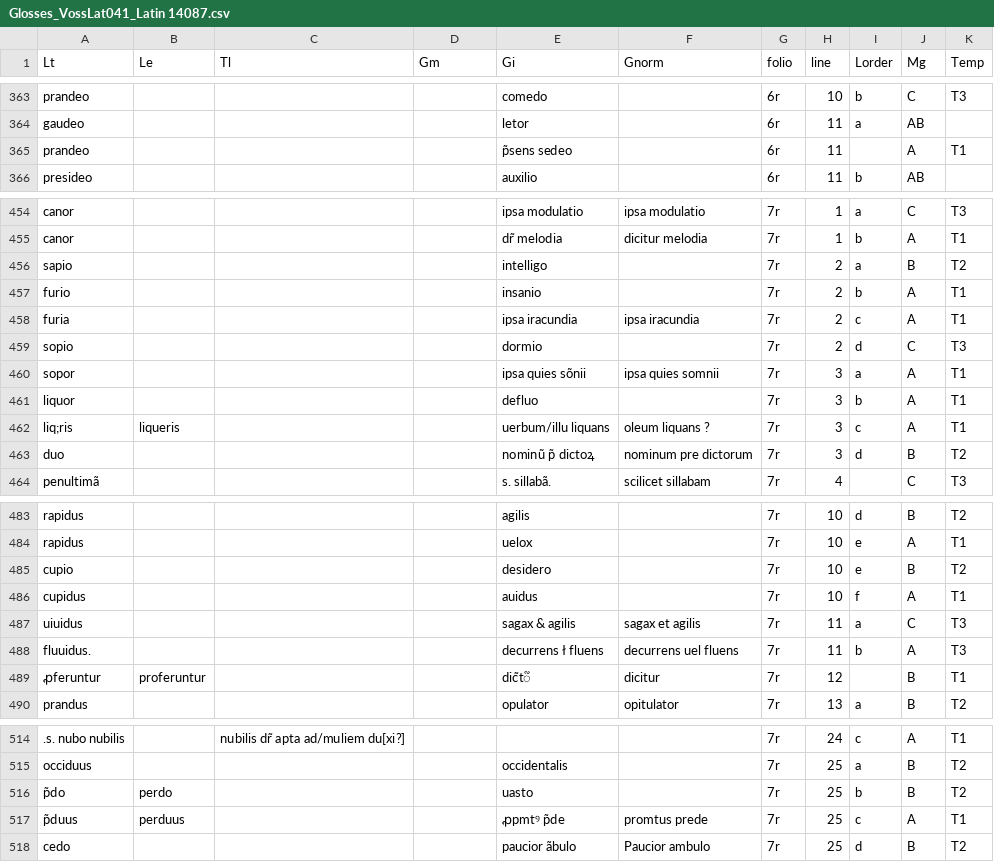
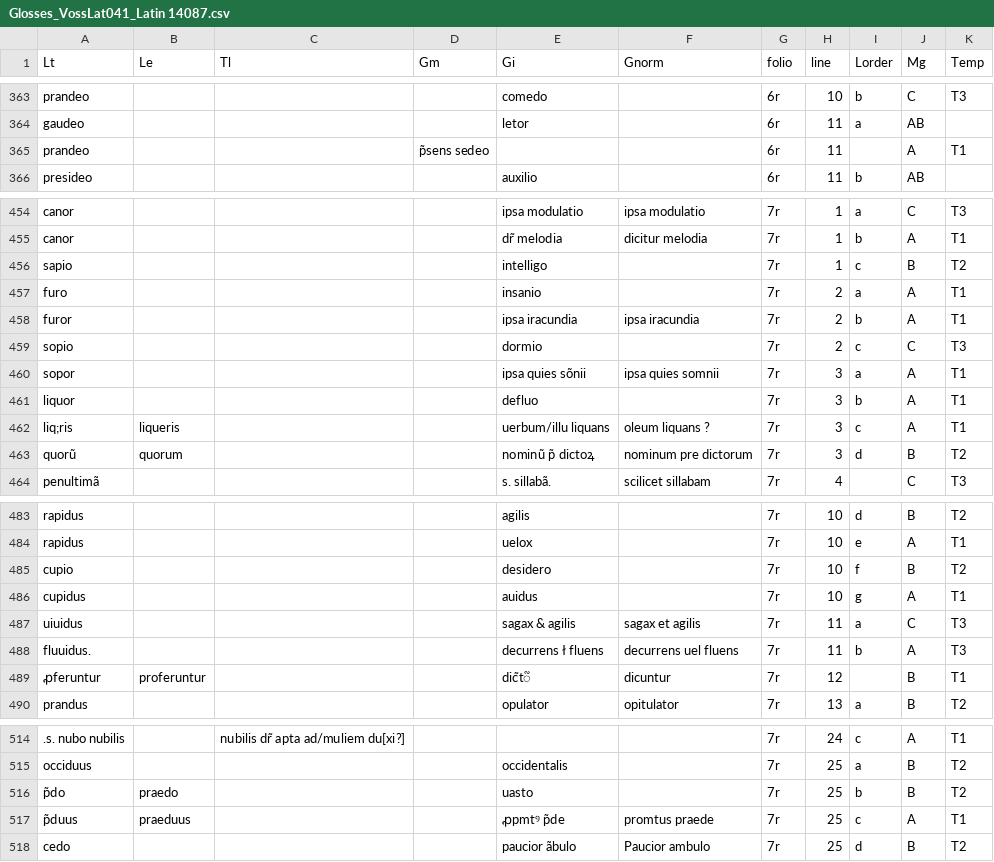
Before and after one commit to malamatenia/Eutyches, a CSV file: Glosses_VossLat041_Latin 14087.csv, drawn as a sheet; only a part is shown, gaps mark what is left out; the diff covers the shown part only; the diff names each change by its address in the sheet, - before the commit and + after, or states it on an @@ line.

```diff
--- a/Glosses_VossLat041_Latin 14087.csv
+++ b/Glosses_VossLat041_Latin 14087.csv
-D365 (Gm): (empty)
+D365 (Gm): p̃sens sedeo
-E365 (Gi): p̃sens sedeo
+E365 (Gi): (empty)
-H456 (line): 2
+H456 (line): 1
-I456 (Lorder): a
+I456 (Lorder): c
-A457 (Lt): furio
+A457 (Lt): furo
-I457 (Lorder): b
+I457 (Lorder): a
-A458 (Lt): furia
+A458 (Lt): furor
-I458 (Lorder): c
+I458 (Lorder): b
-I459 (Lorder): d
+I459 (Lorder): c
-A463 (Lt): duo
+A463 (Lt): quorũ
-B463 (Le): (empty)
+B463 (Le): quorum
-I485 (Lorder): e
+I485 (Lorder): f
-I486 (Lorder): f
+I486 (Lorder): g
-F489 (Gnorm): dicitur
+F489 (Gnorm): dicuntur
-B516 (Le): perdo
+B516 (Le): praedo
-B517 (Le): perduus
+B517 (Le): praeduus
-F517 (Gnorm): promtus prede
+F517 (Gnorm): promtus praede
```
Also changed, not shown: 7 edited cells elsewhere in this file, 1 other file.
